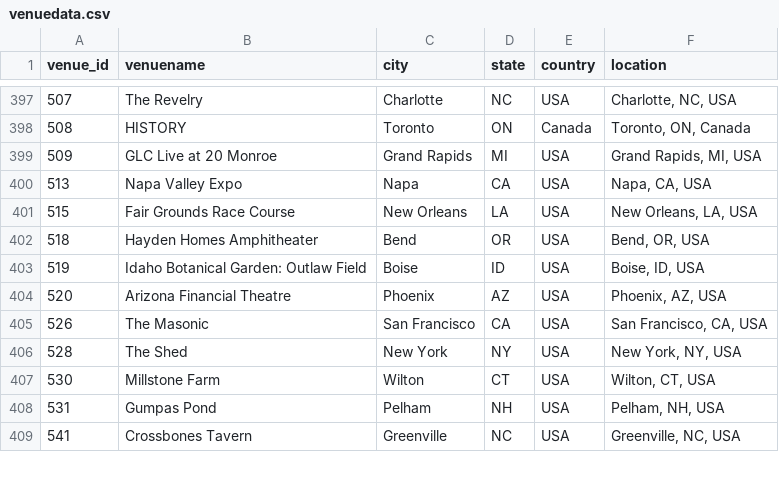
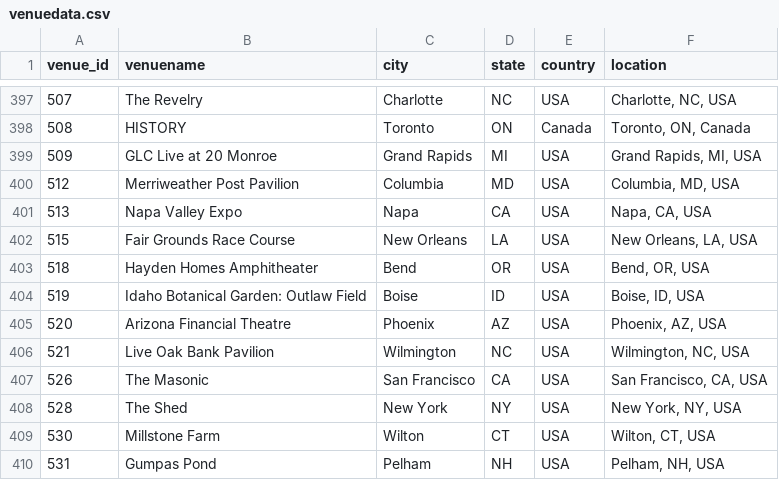
Before and after one commit to connorkitchings/Concerts, a CSV file: 3_DataStorage/Goose/Collected/venuedata.csv, drawn as a sheet; only a part is shown, gaps mark what is left out; the shorter side is filled out with more unchanged rows; the diff names each change by its address in the sheet, - before the commit and + after, or states it on an @@ line.

```diff
--- a/3_DataStorage/Goose/Collected/venuedata.csv
+++ b/3_DataStorage/Goose/Collected/venuedata.csv
+row 400: 512 | Merriweather Post Pavilion | Columbia | MD | USA | Columbia, MD, USA
+row 406: 521 | Live Oak Bank Pavilion | Wilmington | NC | USA | Wilmington, NC, USA
```
Also changed, not shown: 3_DataStorage/Goose/Collected/setlistdata.csv, 3_DataStorage/Goose/Collected/showdata.csv, 25 other files.
